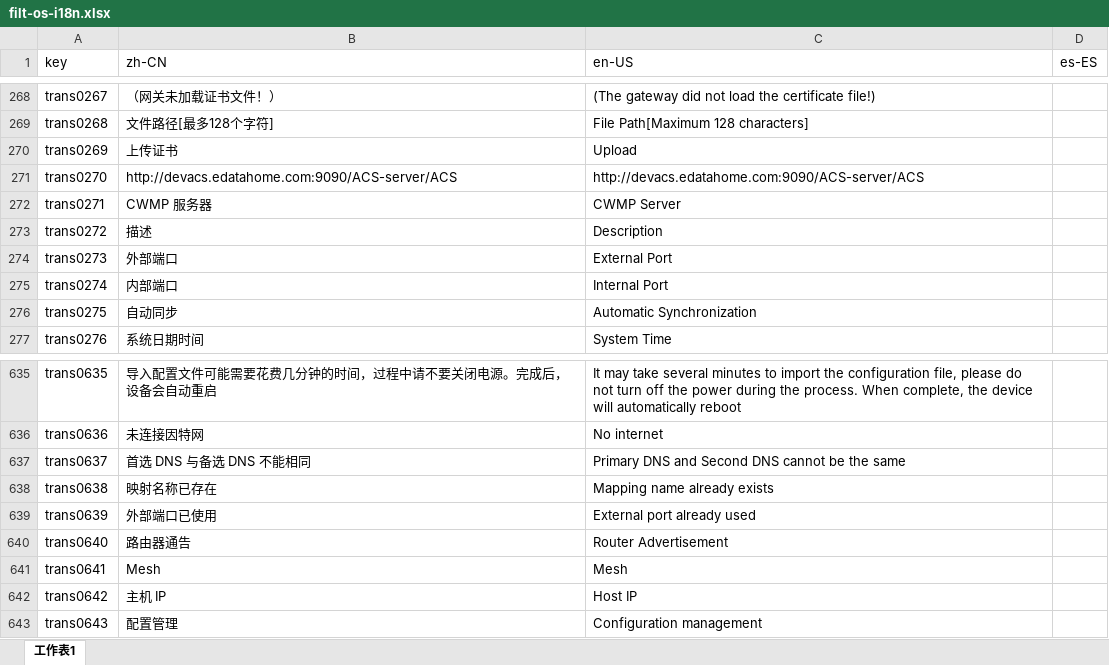
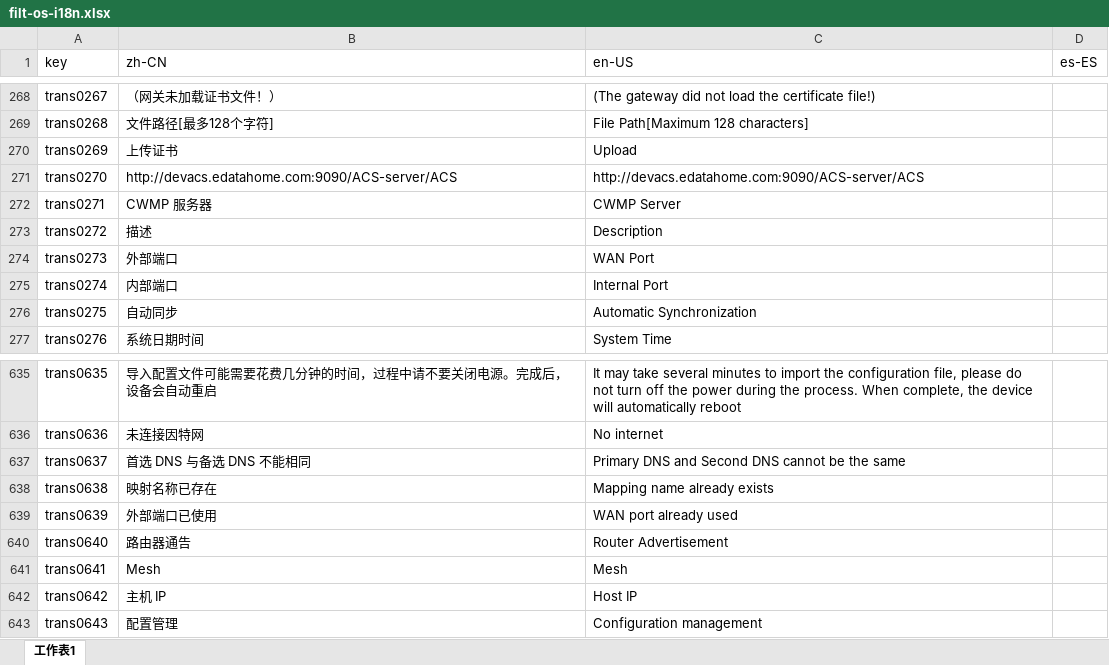
Before and after one commit to ytppp/fhtek-docs, an Excel workbook: filt-os-i18n.xlsx, sheet 工作表1, drawn as a sheet; only a part is shown, gaps mark what is left out; values as stored, in another font and other column widths than the file's, no borders; the diff names each change by its address in the sheet, - before the commit and + after, or states it on an @@ line.

```diff
--- a/filt-os-i18n.xlsx (sheet 工作表1)
+++ b/filt-os-i18n.xlsx (sheet 工作表1)
-C274 (en-US): External Port
+C274 (en-US): WAN Port
-C639 (en-US): External port already used
+C639 (en-US): WAN port already used
```
Also changed, not shown: 1 other file.
